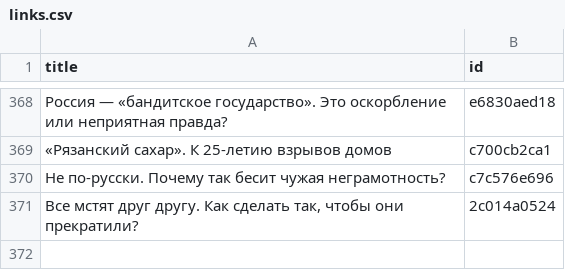
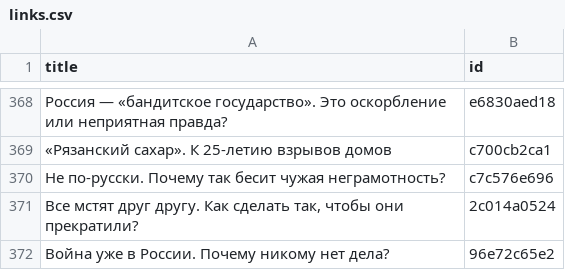
Before and after one commit to dmitriev-alex/signal-archive, a CSV file: _data/links.csv, drawn as a sheet; only a part is shown, gaps mark what is left out; the diff names each change by its address in the sheet, - before the commit and + after, or states it on an @@ line.

```diff
--- a/_data/links.csv
+++ b/_data/links.csv
+row 372: Война уже в России. Почему никому нет дела? | 96e72c65e2
```
